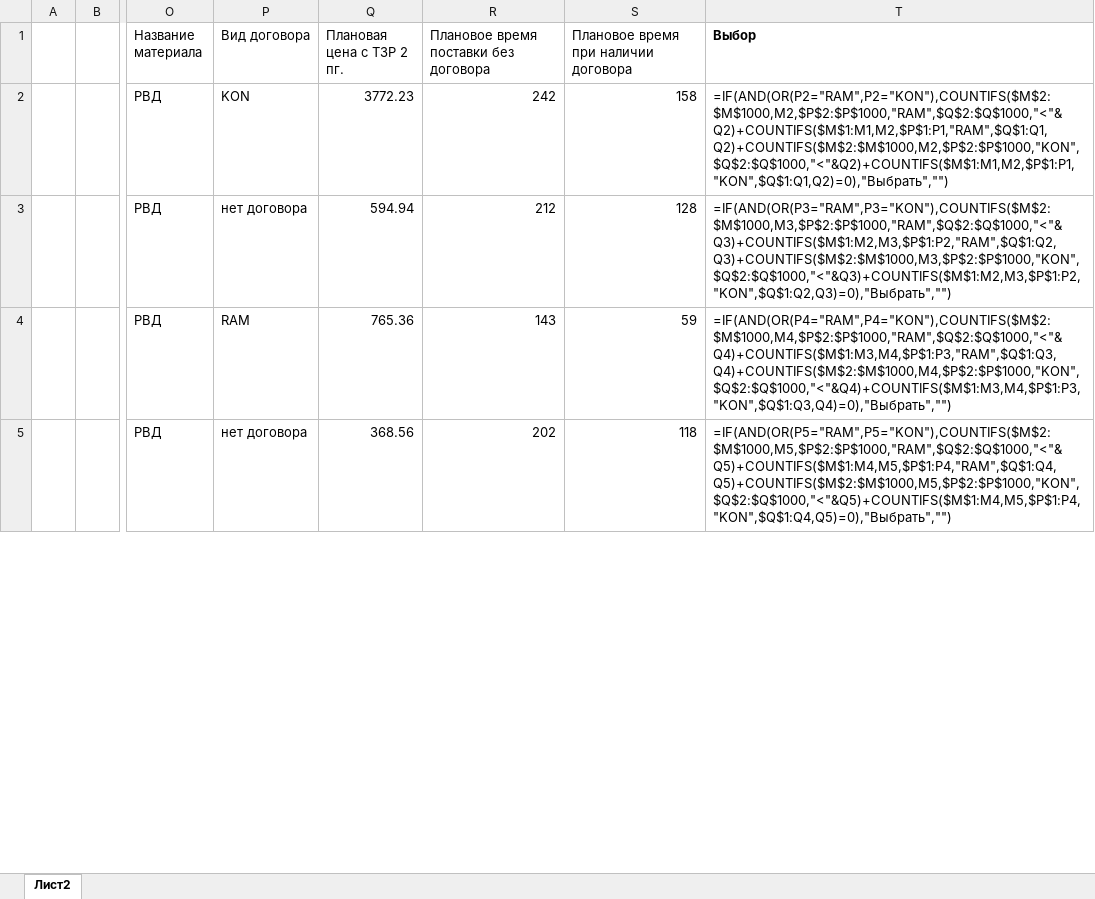
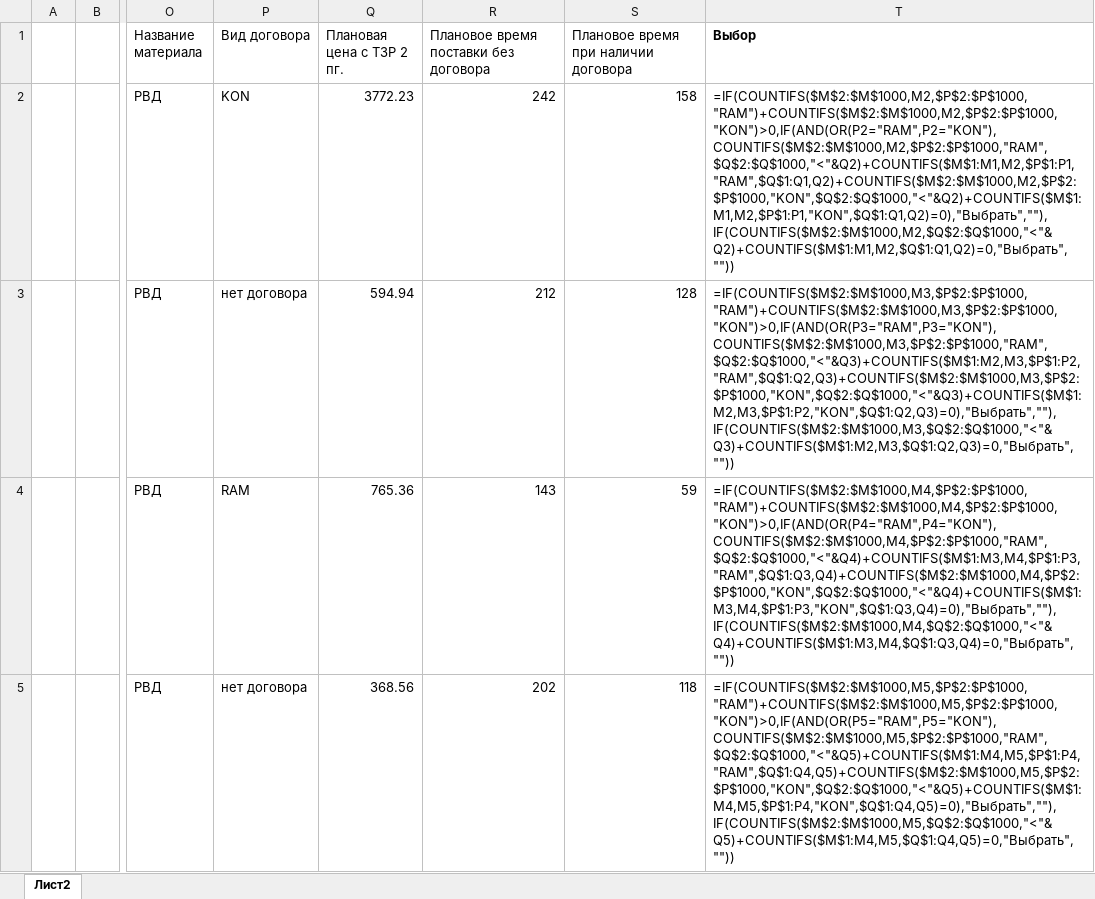
Before and after one commit to abcnatasha2108-ai/Claude, an Excel workbook: Выбор_по_договору_ID.xlsx, sheet Лист2, drawn as a sheet; only a part is shown, gaps mark what is left out; values as stored, in another font and other column widths than the file's, no borders; formulas are shown in place of their values; conditional formats not drawn; the diff covers the shown part only; the diff names each change by its address in the sheet, - before the commit and + after, or states it on an @@ line.

```diff
--- a/Выбор_по_договору_ID.xlsx (sheet Лист2)
+++ b/Выбор_по_договору_ID.xlsx (sheet Лист2)
-T2 (Выбор): =IF(AND(OR(P2="RAM",P2="KON"),COUNTIFS($M$2:$M$1000,M2,$P$2:$P$1000,"RAM",$Q$2:$Q$1000,"<"&Q2)+COUNTIFS($M$1:M1,M2,$P$1:P1,"RAM",$Q$1:Q1,Q2)+COUNTIFS($M$2:$M$1000,M2,$P$2:$P$1000,"KON",$Q$2:$Q$1000,"<"&Q2)+COUNTIFS($M$1:M1,M2,$P$1:P1,"KON",$Q$1:Q1,Q2)=0),"Выбрать","")
+T2 (Выбор): =IF(COUNTIFS($M$2:$M$1000,M2,$P$2:$P$1000,"RAM")+COUNTIFS($M$2:$M$1000,M2,$P$2:$P$1000,"KON")>0,IF(AND(OR(P2="RAM",P2="KON"),COUNTIFS($M$2:$M$1000,M2,$P$2:$P$1000,"RAM",$Q$2:$Q$1000,"<"&Q2)+COUNTIFS($M$1:M1,M2,$P$1:P1,"RAM",$Q$1:Q1,Q2)+COUNTIFS($M$2:$M$1000,M2,$P$2:$P$1000,"KON",$Q$2:$Q$1000,"<"&Q2)+COUNTIFS($M$1:M1,M2,$P$1:P1,"KON",$Q$1:Q1,Q2)=0),"Выбрать",""),IF(COUNTIFS($M$2:$M$1000,M2,$Q$2:$Q$1000,"<"&Q2)+COUNTIFS($M$1:M1,M2,$Q$1:Q1,Q2)=0,"Выбрать",""))
-T3 (Выбор): =IF(AND(OR(P3="RAM",P3="KON"),COUNTIFS($M$2:$M$1000,M3,$P$2:$P$1000,"RAM",$Q$2:$Q$1000,"<"&Q3)+COUNTIFS($M$1:M2,M3,$P$1:P2,"RAM",$Q$1:Q2,Q3)+COUNTIFS($M$2:$M$1000,M3,$P$2:$P$1000,"KON",$Q$2:$Q$1000,"<"&Q3)+COUNTIFS($M$1:M2,M3,$P$1:P2,"KON",$Q$1:Q2,Q3)=0),"Выбрать","")
+T3 (Выбор): =IF(COUNTIFS($M$2:$M$1000,M3,$P$2:$P$1000,"RAM")+COUNTIFS($M$2:$M$1000,M3,$P$2:$P$1000,"KON")>0,IF(AND(OR(P3="RAM",P3="KON"),COUNTIFS($M$2:$M$1000,M3,$P$2:$P$1000,"RAM",$Q$2:$Q$1000,"<"&Q3)+COUNTIFS($M$1:M2,M3,$P$1:P2,"RAM",$Q$1:Q2,Q3)+COUNTIFS($M$2:$M$1000,M3,$P$2:$P$1000,"KON",$Q$2:$Q$1000,"<"&Q3)+COUNTIFS($M$1:M2,M3,$P$1:P2,"KON",$Q$1:Q2,Q3)=0),"Выбрать",""),IF(COUNTIFS($M$2:$M$1000,M3,$Q$2:$Q$1000,"<"&Q3)+COUNTIFS($M$1:M2,M3,$Q$1:Q2,Q3)=0,"Выбрать",""))
-T4 (Выбор): =IF(AND(OR(P4="RAM",P4="KON"),COUNTIFS($M$2:$M$1000,M4,$P$2:$P$1000,"RAM",$Q$2:$Q$1000,"<"&Q4)+COUNTIFS($M$1:M3,M4,$P$1:P3,"RAM",$Q$1:Q3,Q4)+COUNTIFS($M$2:$M$1000,M4,$P$2:$P$1000,"KON",$Q$2:$Q$1000,"<"&Q4)+COUNTIFS($M$1:M3,M4,$P$1:P3,"KON",$Q$1:Q3,Q4)=0),"Выбрать","")
+T4 (Выбор): =IF(COUNTIFS($M$2:$M$1000,M4,$P$2:$P$1000,"RAM")+COUNTIFS($M$2:$M$1000,M4,$P$2:$P$1000,"KON")>0,IF(AND(OR(P4="RAM",P4="KON"),COUNTIFS($M$2:$M$1000,M4,$P$2:$P$1000,"RAM",$Q$2:$Q$1000,"<"&Q4)+COUNTIFS($M$1:M3,M4,$P$1:P3,"RAM",$Q$1:Q3,Q4)+COUNTIFS($M$2:$M$1000,M4,$P$2:$P$1000,"KON",$Q$2:$Q$1000,"<"&Q4)+COUNTIFS($M$1:M3,M4,$P$1:P3,"KON",$Q$1:Q3,Q4)=0),"Выбрать",""),IF(COUNTIFS($M$2:$M$1000,M4,$Q$2:$Q$1000,"<"&Q4)+COUNTIFS($M$1:M3,M4,$Q$1:Q3,Q4)=0,"Выбрать",""))
-T5 (Выбор): =IF(AND(OR(P5="RAM",P5="KON"),COUNTIFS($M$2:$M$1000,M5,$P$2:$P$1000,"RAM",$Q$2:$Q$1000,"<"&Q5)+COUNTIFS($M$1:M4,M5,$P$1:P4,"RAM",$Q$1:Q4,Q5)+COUNTIFS($M$2:$M$1000,M5,$P$2:$P$1000,"KON",$Q$2:$Q$1000,"<"&Q5)+COUNTIFS($M$1:M4,M5,$P$1:P4,"KON",$Q$1:Q4,Q5)=0),"Выбрать","")
+T5 (Выбор): =IF(COUNTIFS($M$2:$M$1000,M5,$P$2:$P$1000,"RAM")+COUNTIFS($M$2:$M$1000,M5,$P$2:$P$1000,"KON")>0,IF(AND(OR(P5="RAM",P5="KON"),COUNTIFS($M$2:$M$1000,M5,$P$2:$P$1000,"RAM",$Q$2:$Q$1000,"<"&Q5)+COUNTIFS($M$1:M4,M5,$P$1:P4,"RAM",$Q$1:Q4,Q5)+COUNTIFS($M$2:$M$1000,M5,$P$2:$P$1000,"KON",$Q$2:$Q$1000,"<"&Q5)+COUNTIFS($M$1:M4,M5,$P$1:P4,"KON",$Q$1:Q4,Q5)=0),"Выбрать",""),IF(COUNTIFS($M$2:$M$1000,M5,$Q$2:$Q$1000,"<"&Q5)+COUNTIFS($M$1:M4,M5,$Q$1:Q4,Q5)=0,"Выбрать",""))
```
Also changed, not shown: 12 edited cells elsewhere in this sheet.
